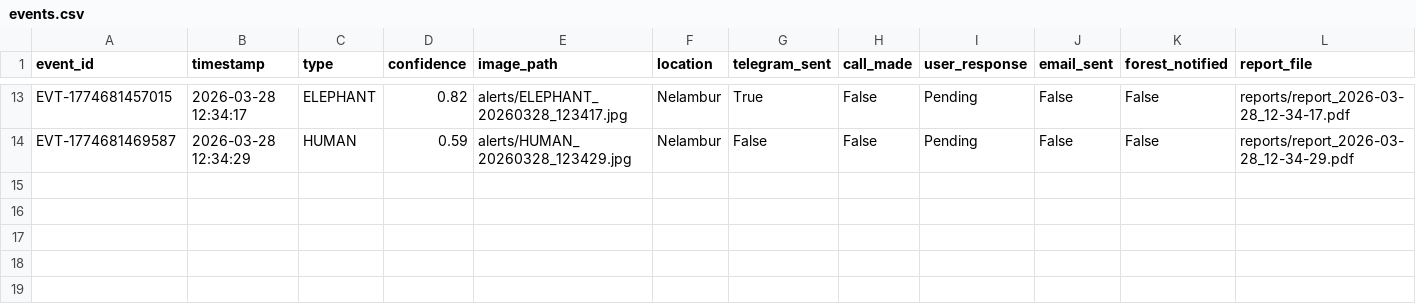
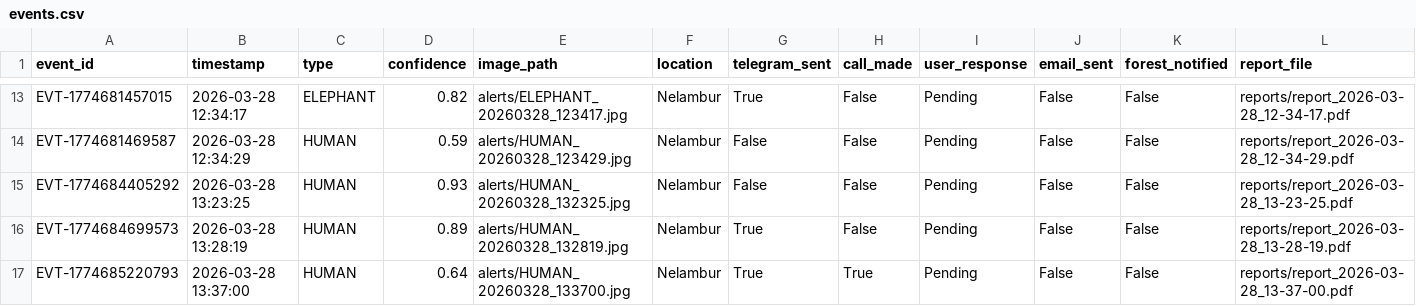
Before and after one commit to dharshan188/creature-catch, a CSV file: reports/events.csv, drawn as a sheet; only a part is shown, gaps mark what is left out; the diff names each change by its address in the sheet, - before the commit and + after, or states it on an @@ line.

```diff
--- a/reports/events.csv
+++ b/reports/events.csv
+row 15: EVT-1774684405292 | 2026-03-28 13:23:25 | HUMAN | 0.93 | alerts/HUMAN_20260328_132325.jpg | Nelambur | False | False | Pending | False | False | reports/report_2026-03-28_13-23-25.pdf
+row 16: EVT-1774684699573 | 2026-03-28 13:28:19 | HUMAN | 0.89 | alerts/HUMAN_20260328_132819.jpg | Nelambur | True | False | Pending | False | False | reports/report_2026-03-28_13-28-19.pdf
+row 17: EVT-1774685220793 | 2026-03-28 13:37:00 | HUMAN | 0.64 | alerts/HUMAN_20260328_133700.jpg | Nelambur | True | True | Pending | False | False | reports/report_2026-03-28_13-37-00.pdf
```
Also changed, not shown: 11 other files.
